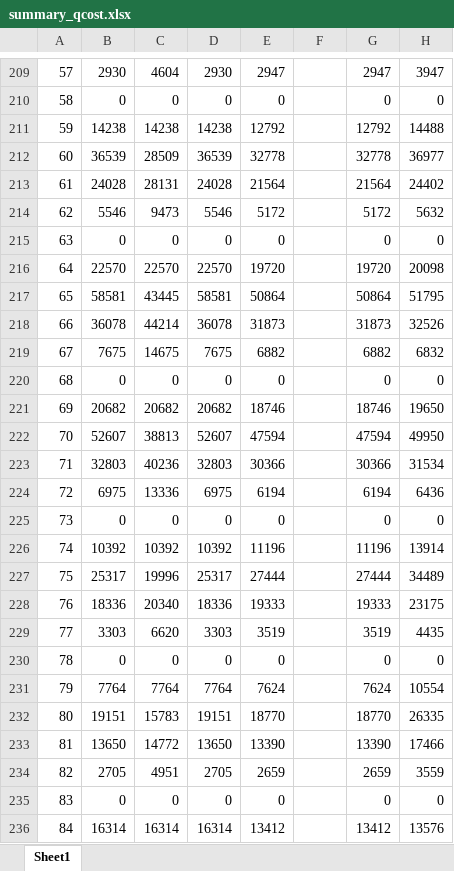
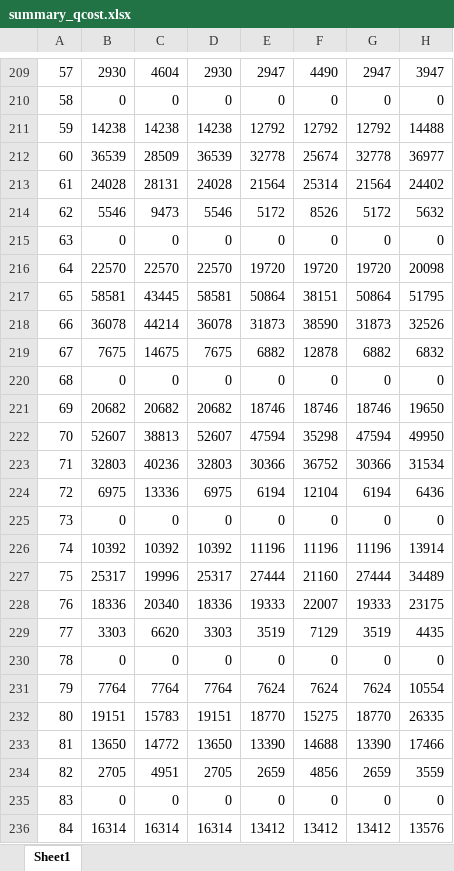
Before and after one commit to c-tsai/quantum-logic, an Excel workbook: summary_qcost.xlsx, sheet Sheet1, drawn as a sheet; only a part is shown, gaps mark what is left out; values as stored, in another font and other column widths than the file's, no borders; the diff covers the shown part only; the diff names each change by its address in the sheet, - before the commit and + after, or states it on an @@ line.

```diff
--- a/summary_qcost.xlsx (sheet Sheet1)
+++ b/summary_qcost.xlsx (sheet Sheet1)
-F209: (empty)
+F209: 4490
-F210: (empty)
+F210: 0
-F211: (empty)
+F211: 12792
-F212: (empty)
+F212: 25674
-F213: (empty)
+F213: 25314
-F214: (empty)
+F214: 8526
-F215: (empty)
+F215: 0
-F216: (empty)
+F216: 19720
-F217: (empty)
+F217: 38151
-F218: (empty)
+F218: 38590
-F219: (empty)
+F219: 12878
-F220: (empty)
+F220: 0
-F221: (empty)
+F221: 18746
-F222: (empty)
+F222: 35298
-F223: (empty)
+F223: 36752
-F224: (empty)
+F224: 12104
-F225: (empty)
+F225: 0
-F226: (empty)
+F226: 11196
-F227: (empty)
+F227: 21160
-F228: (empty)
+F228: 22007
-F229: (empty)
+F229: 7129
-F230: (empty)
+F230: 0
-F231: (empty)
+F231: 7624
-F232: (empty)
+F232: 15275
-F233: (empty)
+F233: 14688
-F234: (empty)
+F234: 4856
-F235: (empty)
+F235: 0
-F236: (empty)
+F236: 13412
```
Also changed, not shown: 449 edited cells elsewhere in this sheet.
